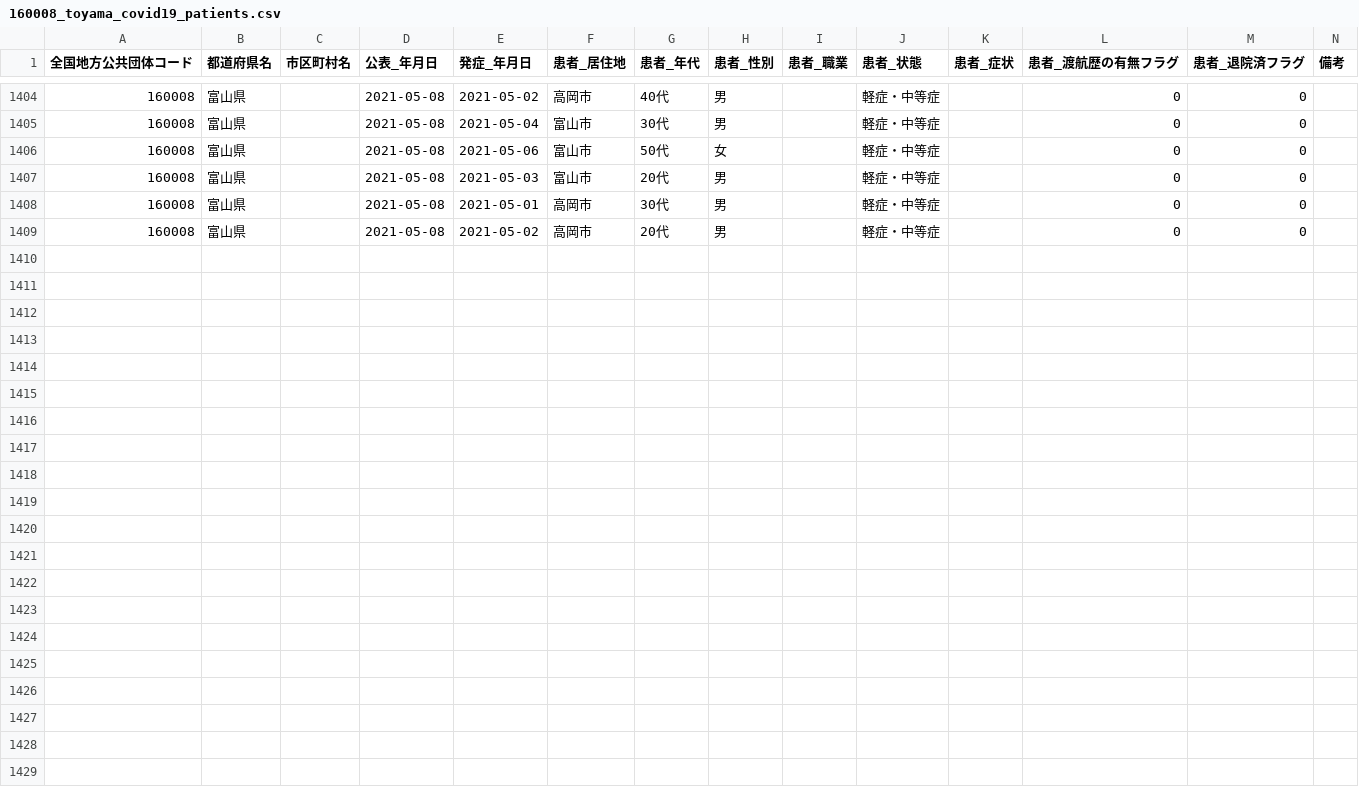
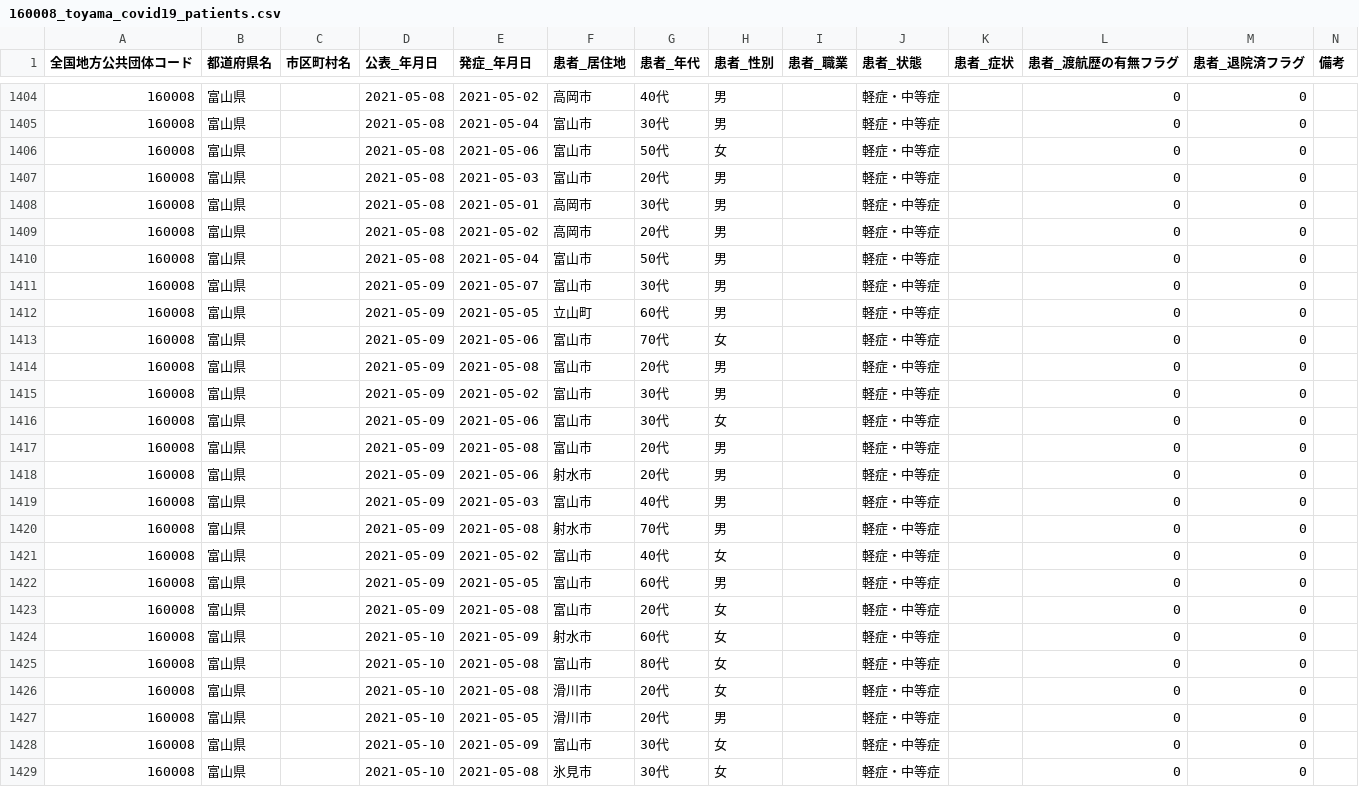
Before and after one commit to terachan0117/covid19-toyama-opendata, a CSV file: data/160008_toyama_covid19_patients.csv, drawn as a sheet; only a part is shown, gaps mark what is left out; the diff names each change by its address in the sheet, - before the commit and + after, or states it on an @@ line.

```diff
--- a/data/160008_toyama_covid19_patients.csv
+++ b/data/160008_toyama_covid19_patients.csv
+row 1410: 160008 | 富山県 |  | 2021-05-08 | 2021-05-04 | 富山市 | 50代 | 男 |  | 軽症・中等症 |  | 0 | 0
+row 1411: 160008 | 富山県 |  | 2021-05-09 | 2021-05-07 | 富山市 | 30代 | 男 |  | 軽症・中等症 |  | 0 | 0
+row 1412: 160008 | 富山県 |  | 2021-05-09 | 2021-05-05 | 立山町 | 60代 | 男 |  | 軽症・中等症 |  | 0 | 0
+row 1413: 160008 | 富山県 |  | 2021-05-09 | 2021-05-06 | 富山市 | 70代 | 女 |  | 軽症・中等症 |  | 0 | 0
+row 1414: 160008 | 富山県 |  | 2021-05-09 | 2021-05-08 | 富山市 | 20代 | 男 |  | 軽症・中等症 |  | 0 | 0
+row 1415: 160008 | 富山県 |  | 2021-05-09 | 2021-05-02 | 富山市 | 30代 | 男 |  | 軽症・中等症 |  | 0 | 0
+row 1416: 160008 | 富山県 |  | 2021-05-09 | 2021-05-06 | 富山市 | 30代 | 女 |  | 軽症・中等症 |  | 0 | 0
+row 1417: 160008 | 富山県 |  | 2021-05-09 | 2021-05-08 | 富山市 | 20代 | 男 |  | 軽症・中等症 |  | 0 | 0
+row 1418: 160008 | 富山県 |  | 2021-05-09 | 2021-05-06 | 射水市 | 20代 | 男 |  | 軽症・中等症 |  | 0 | 0
+row 1419: 160008 | 富山県 |  | 2021-05-09 | 2021-05-03 | 富山市 | 40代 | 男 |  | 軽症・中等症 |  | 0 | 0
+row 1420: 160008 | 富山県 |  | 2021-05-09 | 2021-05-08 | 射水市 | 70代 | 男 |  | 軽症・中等症 |  | 0 | 0
+row 1421: 160008 | 富山県 |  | 2021-05-09 | 2021-05-02 | 富山市 | 40代 | 女 |  | 軽症・中等症 |  | 0 | 0
+row 1422: 160008 | 富山県 |  | 2021-05-09 | 2021-05-05 | 富山市 | 60代 | 男 |  | 軽症・中等症 |  | 0 | 0
+row 1423: 160008 | 富山県 |  | 2021-05-09 | 2021-05-08 | 富山市 | 20代 | 女 |  | 軽症・中等症 |  | 0 | 0
+row 1424: 160008 | 富山県 |  | 2021-05-10 | 2021-05-09 | 射水市 | 60代 | 女 |  | 軽症・中等症 |  | 0 | 0
+row 1425: 160008 | 富山県 |  | 2021-05-10 | 2021-05-08 | 富山市 | 80代 | 女 |  | 軽症・中等症 |  | 0 | 0
+row 1426: 160008 | 富山県 |  | 2021-05-10 | 2021-05-08 | 滑川市 | 20代 | 女 |  | 軽症・中等症 |  | 0 | 0
+row 1427: 160008 | 富山県 |  | 2021-05-10 | 2021-05-05 | 滑川市 | 20代 | 男 |  | 軽症・中等症 |  | 0 | 0
+row 1428: 160008 | 富山県 |  | 2021-05-10 | 2021-05-09 | 富山市 | 30代 | 女 |  | 軽症・中等症 |  | 0 | 0
+row 1429: 160008 | 富山県 |  | 2021-05-10 | 2021-05-08 | 氷見市 | 30代 | 女 |  | 軽症・中等症 |  | 0 | 0
```
Also changed, not shown: data/160008_toyama_covid19_antigen_test_people.csv, data/160008_toyama_covid19_confirm_patients.csv, 7 other files.
